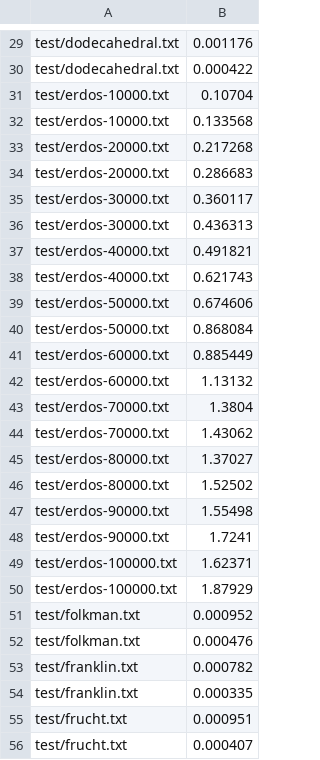
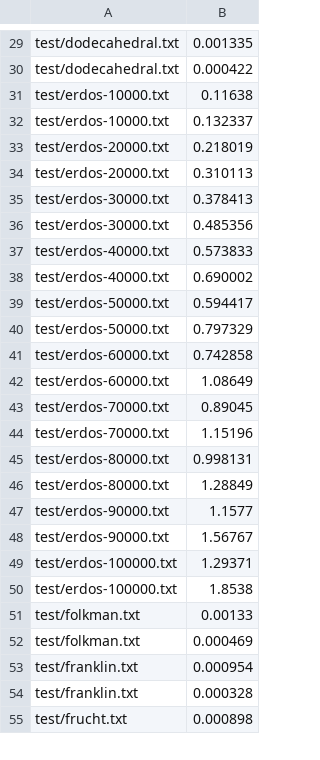
Before and after one commit to rachit-k/mapreduce-pagerank, a CSV file: outputs2.csv, drawn as a sheet; only a part is shown, gaps mark what is left out; removed rows and columns are numbered as before the commit, all else as after; the diff covers the shown part only; the diff names each change by its address in the sheet, - before the commit and + after, or states it on an @@ line.

```diff
--- a/outputs2.csv
+++ b/outputs2.csv
-B29: 0.001176
+B29: 0.001335
-B31: 0.10704
+B31: 0.11638
-B32: 0.133568
+B32: 0.132337
-B33: 0.217268
+B33: 0.218019
-B34: 0.286683
+B34: 0.310113
-B35: 0.360117
+B35: 0.378413
-B36: 0.436313
+B36: 0.485356
-B37: 0.491821
+B37: 0.573833
-B38: 0.621743
+B38: 0.690002
-B39: 0.674606
+B39: 0.594417
-B40: 0.868084
+B40: 0.797329
-B41: 0.885449
+B41: 0.742858
-B42: 1.13132
+B42: 1.08649
-B43: 1.3804
+B43: 0.89045
-B44: 1.43062
+B44: 1.15196
-B45: 1.37027
+B45: 0.998131
-B46: 1.52502
+B46: 1.28849
-B47: 1.55498
+B47: 1.1577
-B48: 1.7241
+B48: 1.56767
-B49: 1.62371
+B49: 1.29371
-B50: 1.87929
+B50: 1.8538
-B51: 0.000952
+B51: 0.00133
-B52: 0.000476
+B52: 0.000469
-B53: 0.000782
+B53: 0.000954
-B54: 0.000335
+B54: 0.000328
-B55: 0.000951
+B55: 0.000898
-row 56: test/frucht.txt | 0.000407
```
Also changed, not shown: 8 added rows, 7 removed rows and 62 edited cells elsewhere in this file, 7 other files.
